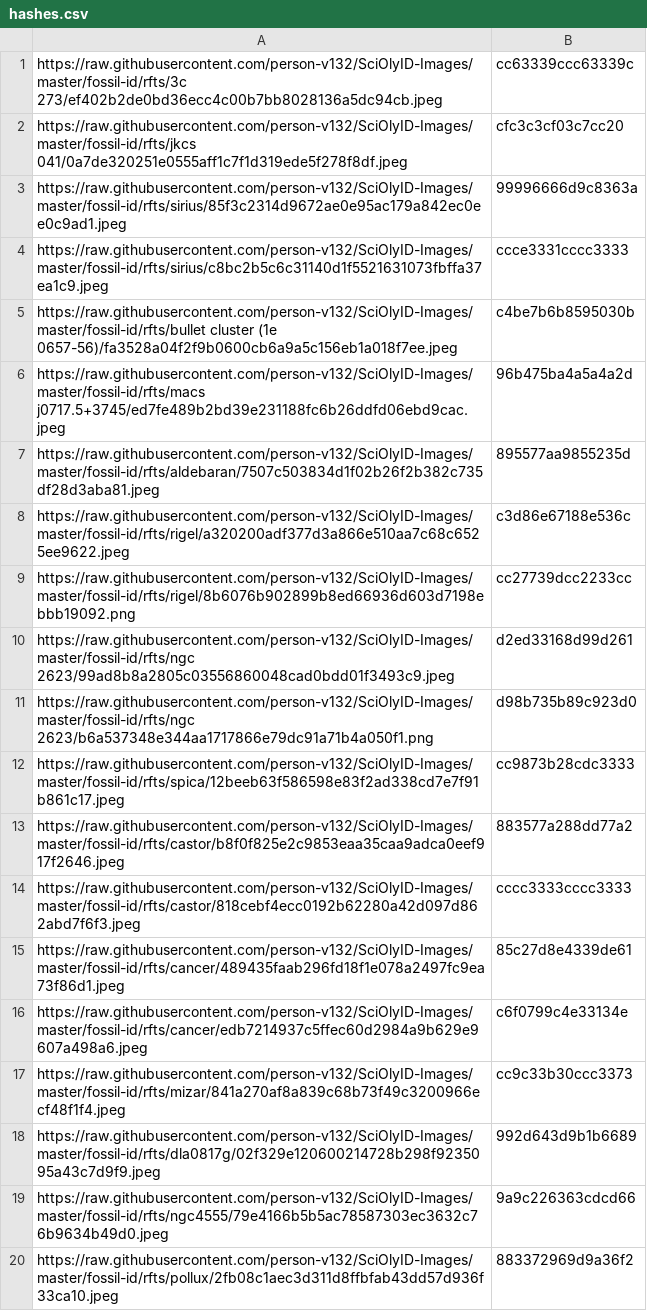
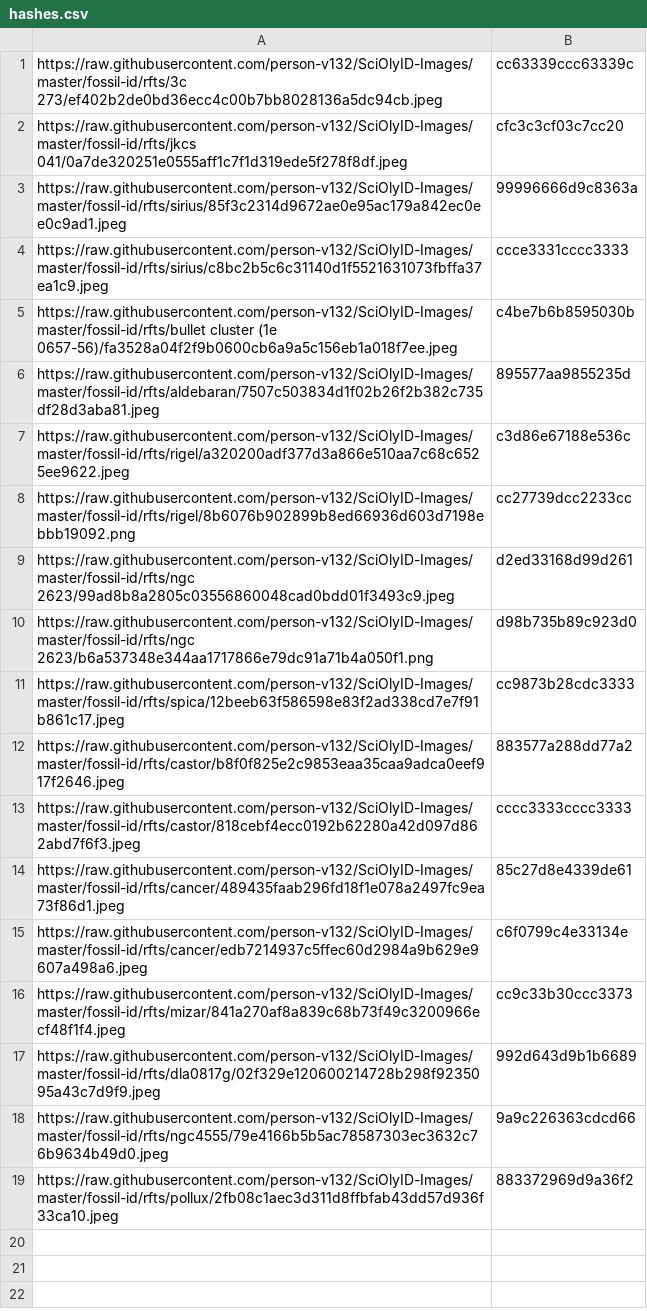
Before and after one commit to person-v132/SciOlyID-Images, a CSV file: rfts/hashes.csv, drawn as a sheet; the diff names each change by its address in the sheet, - before the commit and + after, or states it on an @@ line.

```diff
--- a/rfts/hashes.csv
+++ b/rfts/hashes.csv
-row 6: https://raw.githubusercontent.com/person-v132/SciOlyID-Images/master/fossil-id/rfts/macs j0717.5+3745/ed7fe489b2bd39e231188fc6b26ddfd06ebd9cac.jpeg | 96b475ba4a5a4a2d
```
